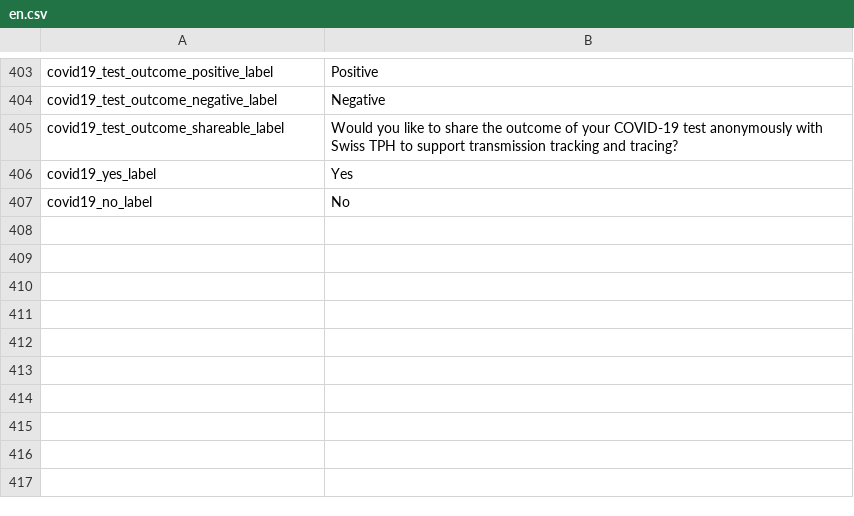
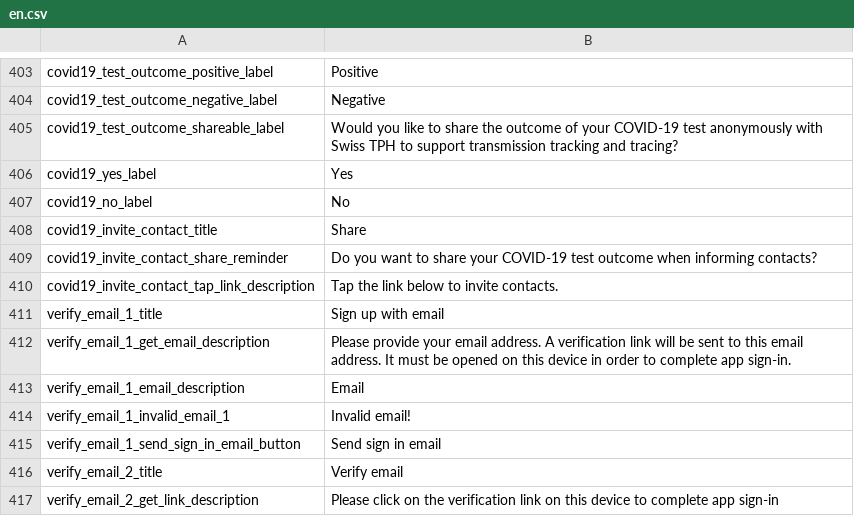
Before and after one commit to CentivaHealth/centiva-translations, a CSV file: en.csv, drawn as a sheet; only a part is shown, gaps mark what is left out.

Commit message:
add translate

```diff
--- a/en.csv
+++ b/en.csv
@@ -407 +407,11 @@ covid19_yes_label,Yes
 covid19_no_label,No
+covid19_invite_contact_title,Share
+covid19_invite_contact_share_reminder,Do you want to share your COVID-19 test outcome when informing contacts?
+covid19_invite_contact_tap_link_description,Tap the link below to invite contacts.
+verify_email_1_title,"Sign up with email"
+verify_email_1_get_email_description,"Please provide your email address. A verification link will be sent to this email address. It must be opened on this device in order to complete app sign-in."
+verify_email_1_email_description,"Email"
+verify_email_1_invalid_email_1,"Invalid email!"
+verify_email_1_send_sign_in_email_button,"Send sign in email"
+verify_email_2_title,"Verify email"
+verify_email_2_get_link_description,"Please click on the verification link on this device to complete app sign-in"
```
